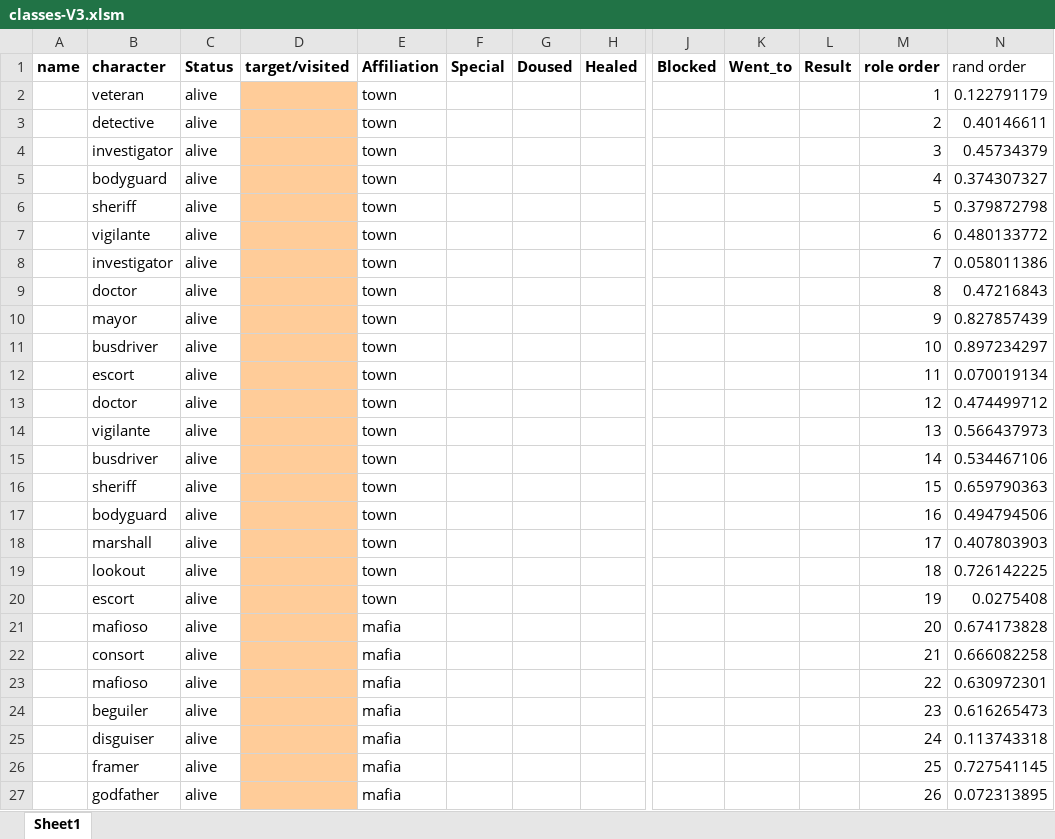
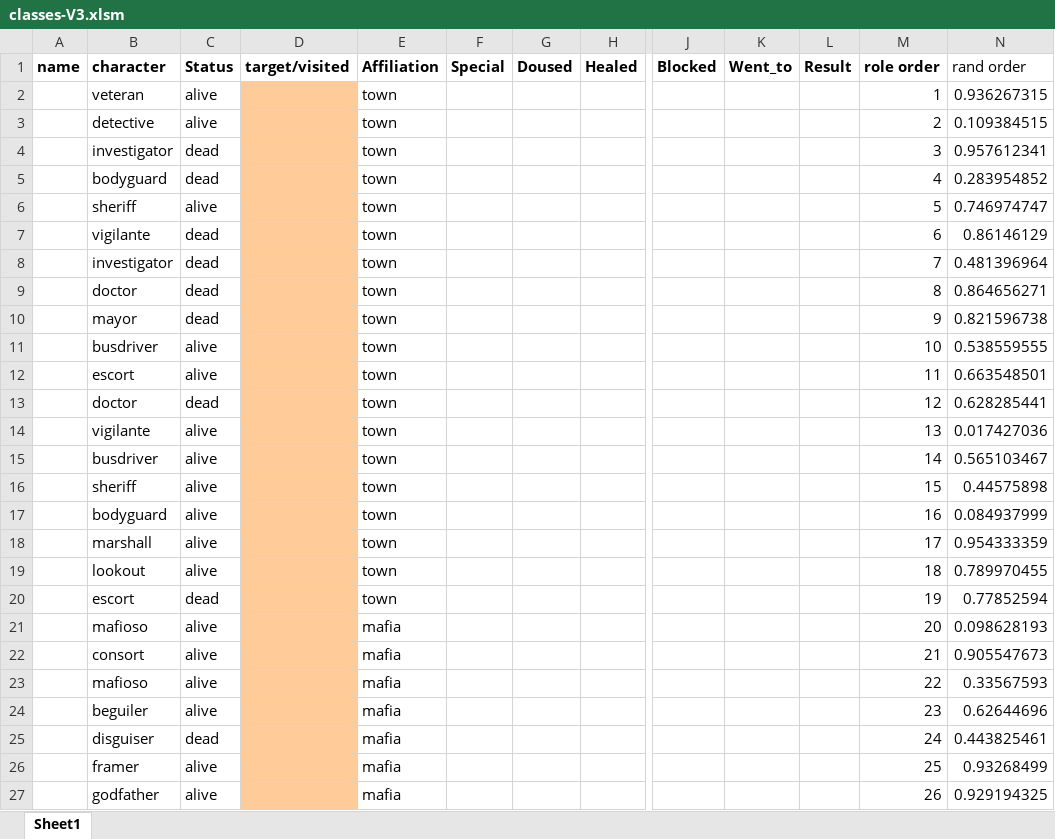
Before and after one commit to Corneliuscob/Excel-Mafia, an Excel workbook: classes-V3.xlsm, sheet Sheet1, drawn as a sheet; only a part is shown, gaps mark what is left out; values as stored, in another font and other column widths than the file's, no borders; charts and pictures and conditional formats not drawn; the diff covers the shown part only; the diff names each change by its address in the sheet, - before the commit and + after, or states it on an @@ line.

Commit message:
minor fixes , beguiler needs fixing

```diff
--- a/classes-V3.xlsm (sheet Sheet1)
+++ b/classes-V3.xlsm (sheet Sheet1)
-N2 (rand order): 0.122791179
+N2 (rand order): 0.936267315
-N3 (rand order): 0.40146611
+N3 (rand order): 0.109384515
-C4:C5 (Status): alive
+C4:C5 (Status): dead
-N4 (rand order): 0.45734379
+N4 (rand order): 0.957612341
-N5 (rand order): 0.374307327
+N5 (rand order): 0.283954852
-N6 (rand order): 0.379872798
+N6 (rand order): 0.746974747
-C7:C10 (Status): alive
+C7:C10 (Status): dead
-N7 (rand order): 0.480133772
+N7 (rand order): 0.86146129
-N8 (rand order): 0.058011386
+N8 (rand order): 0.481396964
-N9 (rand order): 0.47216843
+N9 (rand order): 0.864656271
-N10 (rand order): 0.827857439
+N10 (rand order): 0.821596738
-N11 (rand order): 0.897234297
+N11 (rand order): 0.538559555
-N12 (rand order): 0.070019134
+N12 (rand order): 0.663548501
-C13 (Status): alive
+C13 (Status): dead
-N13 (rand order): 0.474499712
+N13 (rand order): 0.628285441
-N14 (rand order): 0.566437973
+N14 (rand order): 0.017427036
-N15 (rand order): 0.534467106
+N15 (rand order): 0.565103467
-N16 (rand order): 0.659790363
+N16 (rand order): 0.44575898
-N17 (rand order): 0.494794506
+N17 (rand order): 0.084937999
-N18 (rand order): 0.407803903
+N18 (rand order): 0.954333359
-N19 (rand order): 0.726142225
+N19 (rand order): 0.789970455
-C20 (Status): alive
+C20 (Status): dead
-N20 (rand order): 0.0275408
+N20 (rand order): 0.77852594
-N21 (rand order): 0.674173828
+N21 (rand order): 0.098628193
-N22 (rand order): 0.666082258
+N22 (rand order): 0.905547673
-N23 (rand order): 0.630972301
+N23 (rand order): 0.33567593
-N24 (rand order): 0.616265473
+N24 (rand order): 0.62644696
-C25 (Status): alive
+C25 (Status): dead
-N25 (rand order): 0.113743318
+N25 (rand order): 0.443825461
-N26 (rand order): 0.727541145
+N26 (rand order): 0.93268499
-N27 (rand order): 0.072313895
+N27 (rand order): 0.929194325
```
Also changed, not shown: 25 edited cells elsewhere in this sheet, charts or pictures.
